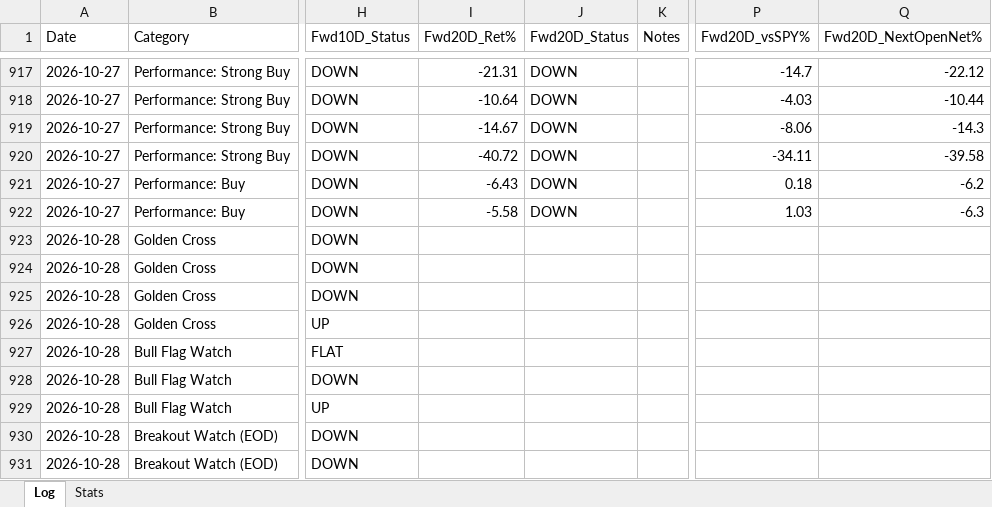
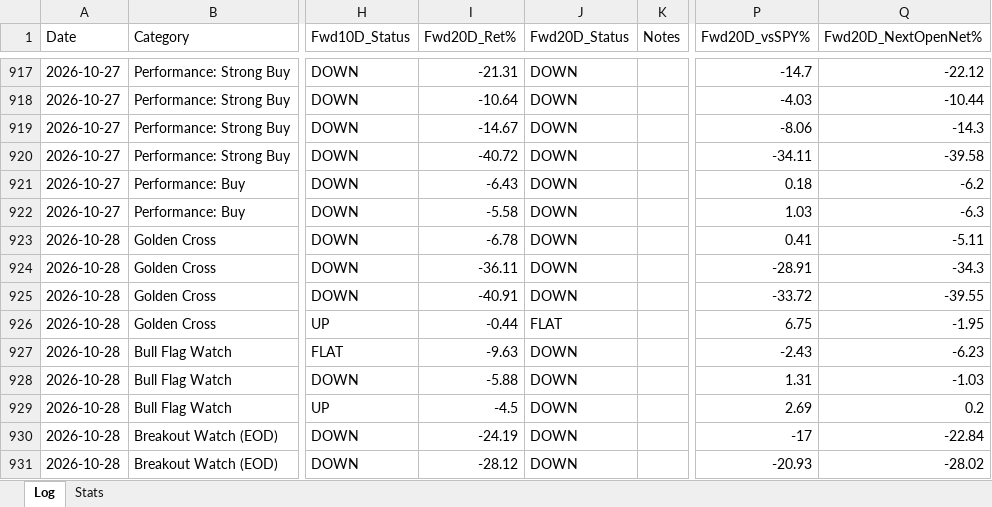
Before and after one commit to Moopheus1/Quant-Records, an Excel workbook: bcc/data/BCC-tracker.xlsx, sheet Log, drawn as a sheet; only a part is shown, gaps mark what is left out; values as stored, in another font and other column widths than the file's, no borders; the diff covers the shown part only; the diff names each change by its address in the sheet, - before the commit and + after, or states it on an @@ line.

```diff
--- a/bcc/data/BCC-tracker.xlsx (sheet Log)
+++ b/bcc/data/BCC-tracker.xlsx (sheet Log)
-I923 (Fwd20D_Ret%): (empty)
+I923 (Fwd20D_Ret%): -6.78
-J923:J925 (Fwd20D_Status): (empty)
+J923:J925 (Fwd20D_Status): DOWN
-P923 (Fwd20D_vsSPY%): (empty)
+P923 (Fwd20D_vsSPY%): 0.41
-Q923 (Fwd20D_NextOpenNet%): (empty)
+Q923 (Fwd20D_NextOpenNet%): -5.11
-I924 (Fwd20D_Ret%): (empty)
+I924 (Fwd20D_Ret%): -36.11
-P924 (Fwd20D_vsSPY%): (empty)
+P924 (Fwd20D_vsSPY%): -28.91
-Q924 (Fwd20D_NextOpenNet%): (empty)
+Q924 (Fwd20D_NextOpenNet%): -34.3
-I925 (Fwd20D_Ret%): (empty)
+I925 (Fwd20D_Ret%): -40.91
-P925 (Fwd20D_vsSPY%): (empty)
+P925 (Fwd20D_vsSPY%): -33.72
-Q925 (Fwd20D_NextOpenNet%): (empty)
+Q925 (Fwd20D_NextOpenNet%): -39.55
-I926 (Fwd20D_Ret%): (empty)
+I926 (Fwd20D_Ret%): -0.44
-J926 (Fwd20D_Status): (empty)
+J926 (Fwd20D_Status): FLAT
-P926 (Fwd20D_vsSPY%): (empty)
+P926 (Fwd20D_vsSPY%): 6.75
-Q926 (Fwd20D_NextOpenNet%): (empty)
+Q926 (Fwd20D_NextOpenNet%): -1.95
-I927 (Fwd20D_Ret%): (empty)
+I927 (Fwd20D_Ret%): -9.63
-J927:J931 (Fwd20D_Status): (empty)
+J927:J931 (Fwd20D_Status): DOWN
-P927 (Fwd20D_vsSPY%): (empty)
+P927 (Fwd20D_vsSPY%): -2.43
-Q927 (Fwd20D_NextOpenNet%): (empty)
+Q927 (Fwd20D_NextOpenNet%): -6.23
-I928 (Fwd20D_Ret%): (empty)
+I928 (Fwd20D_Ret%): -5.88
-P928 (Fwd20D_vsSPY%): (empty)
+P928 (Fwd20D_vsSPY%): 1.31
-Q928 (Fwd20D_NextOpenNet%): (empty)
+Q928 (Fwd20D_NextOpenNet%): -1.03
-I929 (Fwd20D_Ret%): (empty)
+I929 (Fwd20D_Ret%): -4.5
-P929 (Fwd20D_vsSPY%): (empty)
+P929 (Fwd20D_vsSPY%): 2.69
-Q929 (Fwd20D_NextOpenNet%): (empty)
+Q929 (Fwd20D_NextOpenNet%): 0.2
-I930 (Fwd20D_Ret%): (empty)
+I930 (Fwd20D_Ret%): -24.19
-P930 (Fwd20D_vsSPY%): (empty)
+P930 (Fwd20D_vsSPY%): -17
-Q930 (Fwd20D_NextOpenNet%): (empty)
+Q930 (Fwd20D_NextOpenNet%): -22.84
-I931 (Fwd20D_Ret%): (empty)
+I931 (Fwd20D_Ret%): -28.12
-P931 (Fwd20D_vsSPY%): (empty)
+P931 (Fwd20D_vsSPY%): -20.93
-Q931 (Fwd20D_NextOpenNet%): (empty)
+Q931 (Fwd20D_NextOpenNet%): -28.02
```
Also changed, not shown: 9 added rows and 120 edited cells elsewhere in this sheet, sheet Stats, 3 other files.
